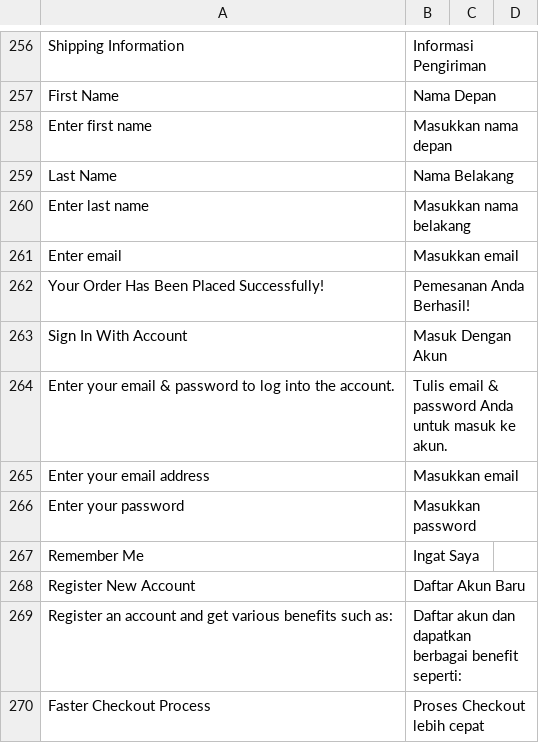
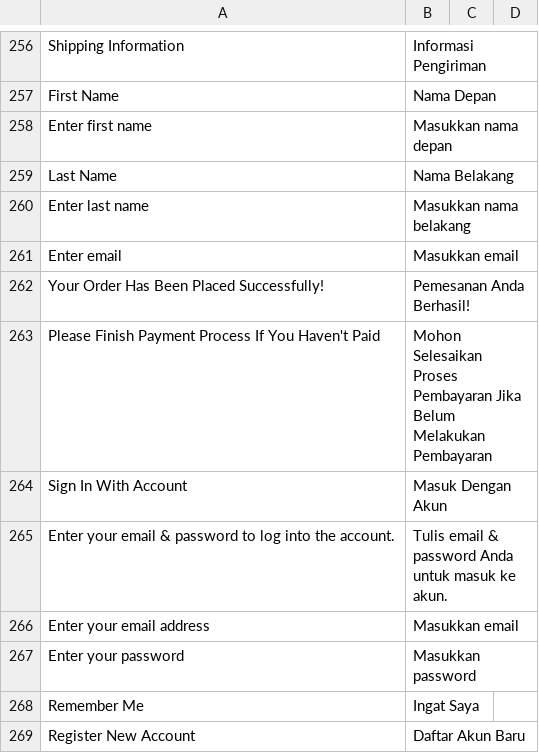
Before and after one commit to jey3033/planetgadget_production, a CSV file: app/design/frontend/Kemana/planetgadget/i18n/id_ID.csv, drawn as a sheet; only a part is shown, gaps mark what is left out; the shorter side is filled out with more unchanged rows; the diff names each change by its address in the sheet, - before the commit and + after, or states it on an @@ line.

```diff
--- a/app/design/frontend/Kemana/planetgadget/i18n/id_ID.csv
+++ b/app/design/frontend/Kemana/planetgadget/i18n/id_ID.csv
+row 263: Please Finish Payment Process If You Haven't Paid | Mohon Selesaikan Proses Pembayaran Jika Belum Melakukan Pembayaran
```
Also changed, not shown: 3 other files.
